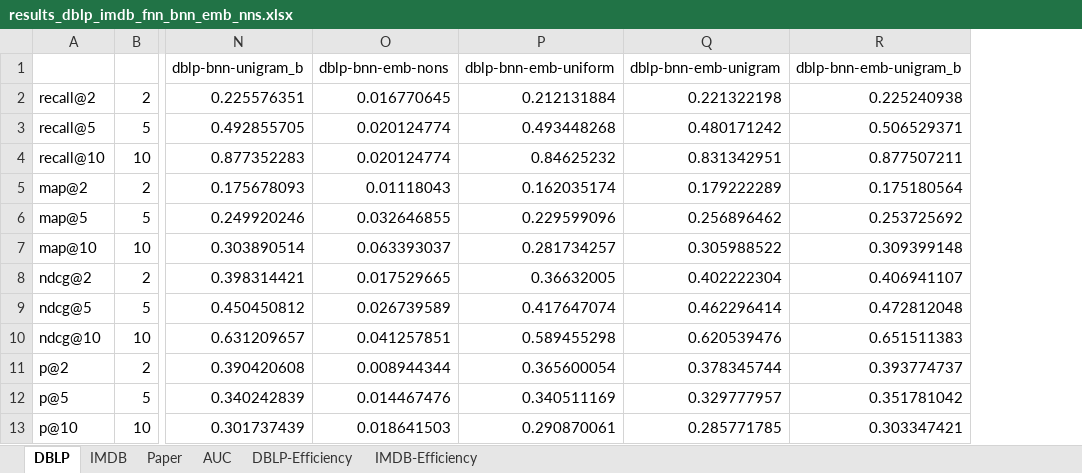
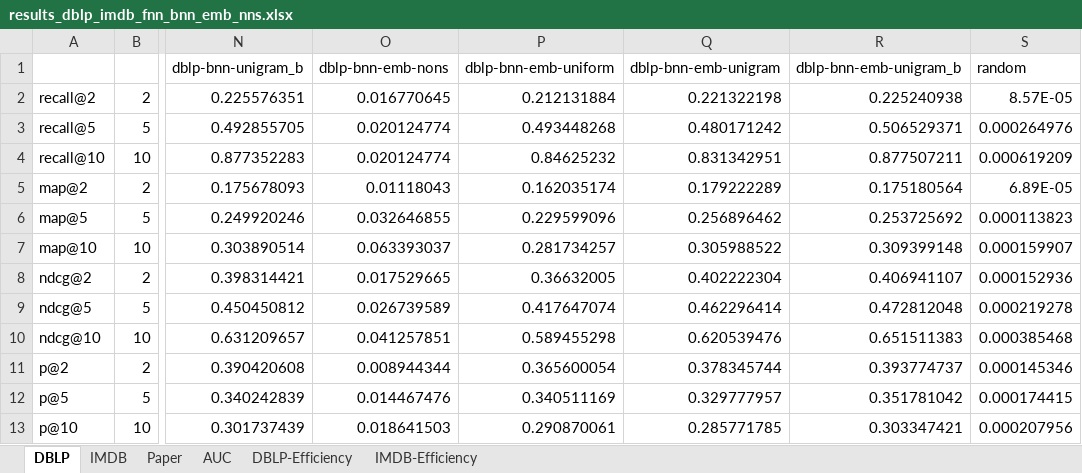
Before and after one commit to fani-lab/OpeNTF, an Excel workbook: output/results_dblp_imdb_fnn_bnn_emb_nns.xlsx, sheet DBLP, drawn as a sheet; only a part is shown, gaps mark what is left out; values as stored, in another font and other column widths than the file's, no borders; charts and pictures not drawn; the diff names each change by its address in the sheet, - before the commit and + after, or states it on an @@ line.

Commit message:
random results (#104)

```diff
--- a/output/results_dblp_imdb_fnn_bnn_emb_nns.xlsx (sheet DBLP)
+++ b/output/results_dblp_imdb_fnn_bnn_emb_nns.xlsx (sheet DBLP)
+column S (random), rows 2-13: 8.57E-05 | 0.000264976 | 0.000619209 | 6.89E-05 | 0.000113823 | 0.000159907 | 0.000152936 | 0.000219278 | 0.000385468 | 0.000145346 | 0.000174415 | 0.000207956
```
Also changed, not shown: sheet Paper, sheet IMDB, 8 other files.
